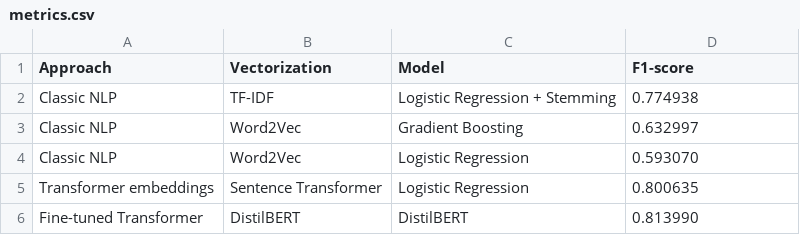
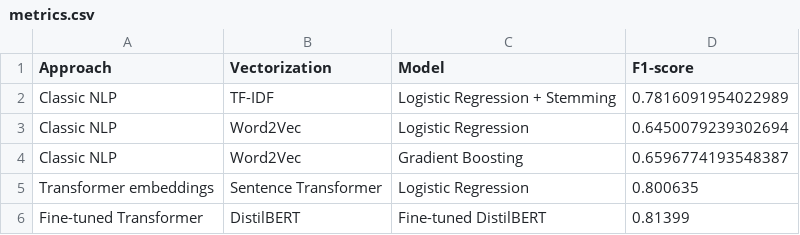
Before and after one commit to igorger95-cloud/NLP-Twitter-Disaster-Classification, a CSV file: results/metrics.csv, drawn as a sheet.

Commit message:
Update model evaluation metrics

```diff
--- a/results/metrics.csv
+++ b/results/metrics.csv
@@ -1,6 +1,6 @@
 Approach,Vectorization,Model,F1-score
-Classic NLP,TF-IDF,Logistic Regression + Stemming,0.774938
-Classic NLP,Word2Vec,Gradient Boosting,0.632997
-Classic NLP,Word2Vec,Logistic Regression,0.593070
+Classic NLP,TF-IDF,Logistic Regression + Stemming,0.7816091954022989
+Classic NLP,Word2Vec,Logistic Regression,0.6450079239302694
+Classic NLP,Word2Vec,Gradient Boosting,0.6596774193548387
 Transformer embeddings,Sentence Transformer,Logistic Regression,0.800635
-Fine-tuned Transformer,DistilBERT,DistilBERT,0.813990
+Fine-tuned Transformer,DistilBERT,Fine-tuned DistilBERT,0.81399
```
